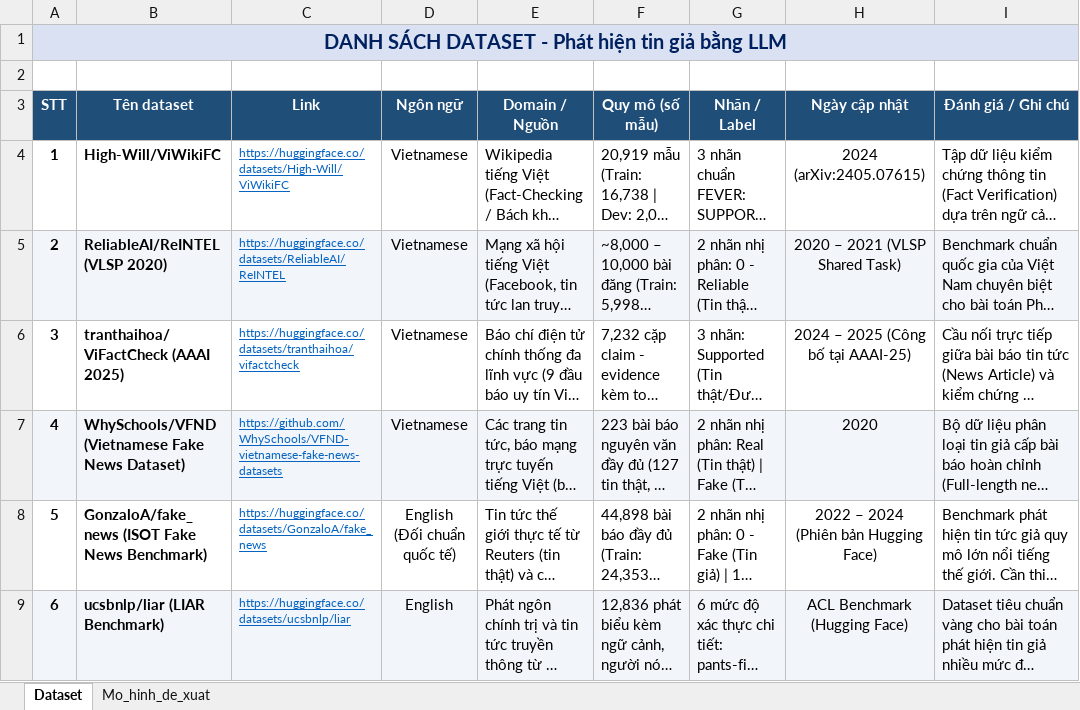
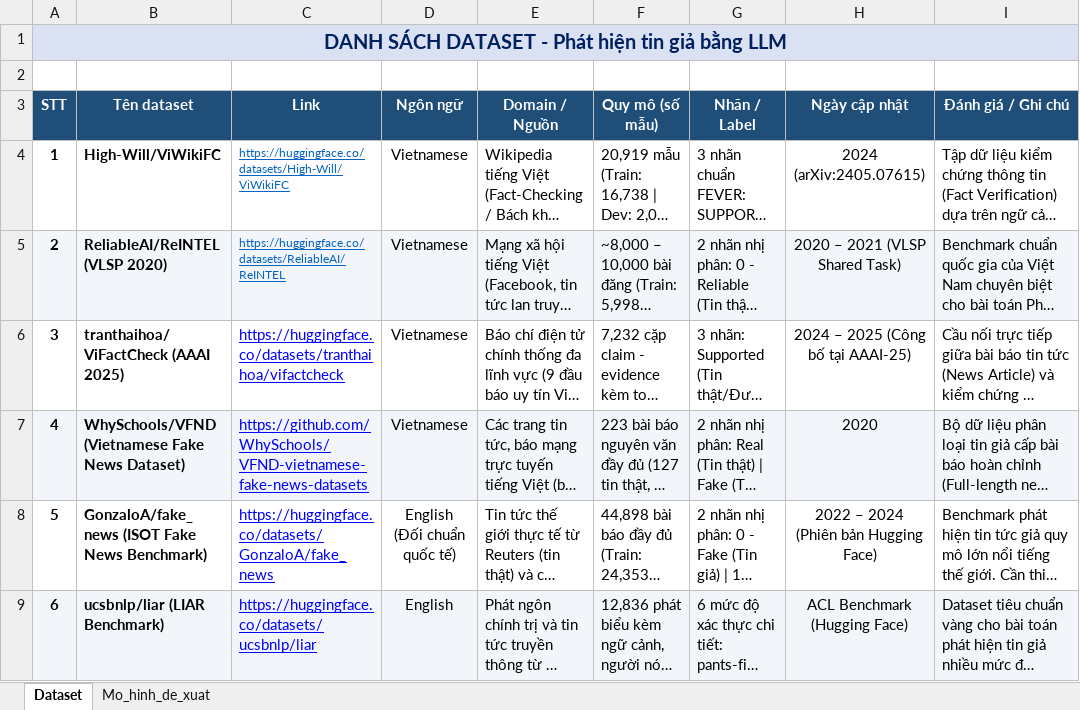
Before and after one commit to KimThinh212/viet-factcheck, an Excel workbook: docs/AI PROBLEMS - Dataset.xlsx, sheet Dataset, drawn as a sheet; long unchanged cells end in …; values as stored, in another font and other column widths than the file's, no borders; the diff names each change by its address in the sheet, - before the commit and + after, or states it on an @@ line.

```diff
--- a/docs/AI PROBLEMS - Dataset.xlsx (sheet Dataset)
+++ b/docs/AI PROBLEMS - Dataset.xlsx (sheet Dataset)
-C6:C9 text colour: #0563C1
+C6:C9 text colour: #0000FF, text size: larger
```
Also changed, not shown: docs/dulieubaibao.xlsx, 1 other file.
